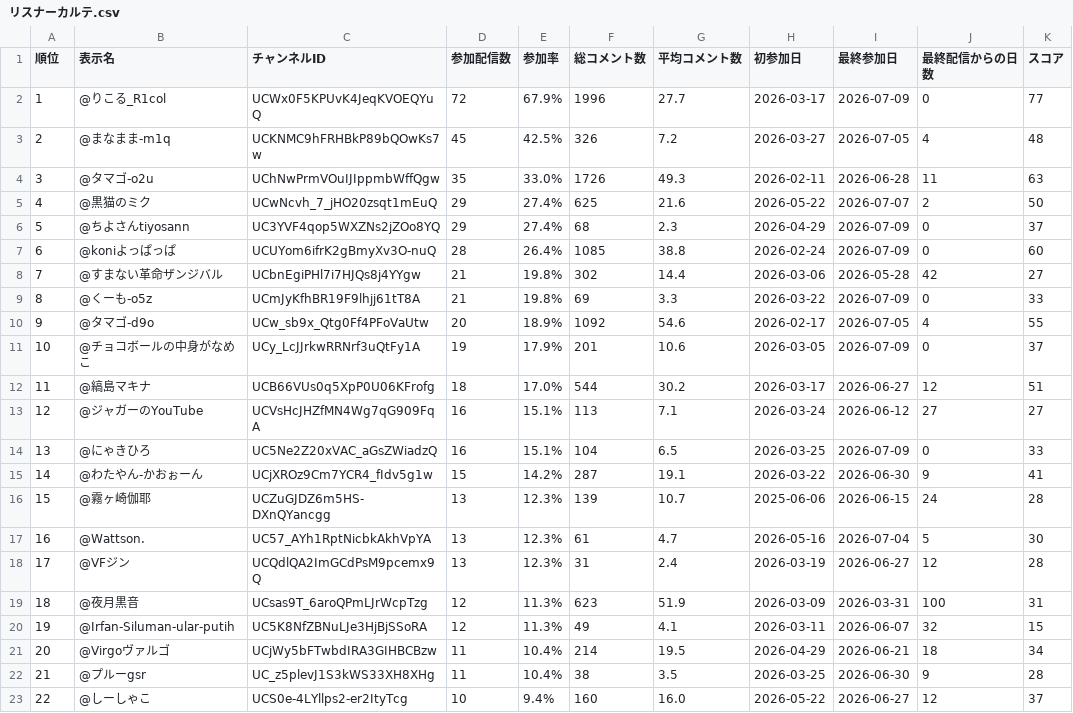
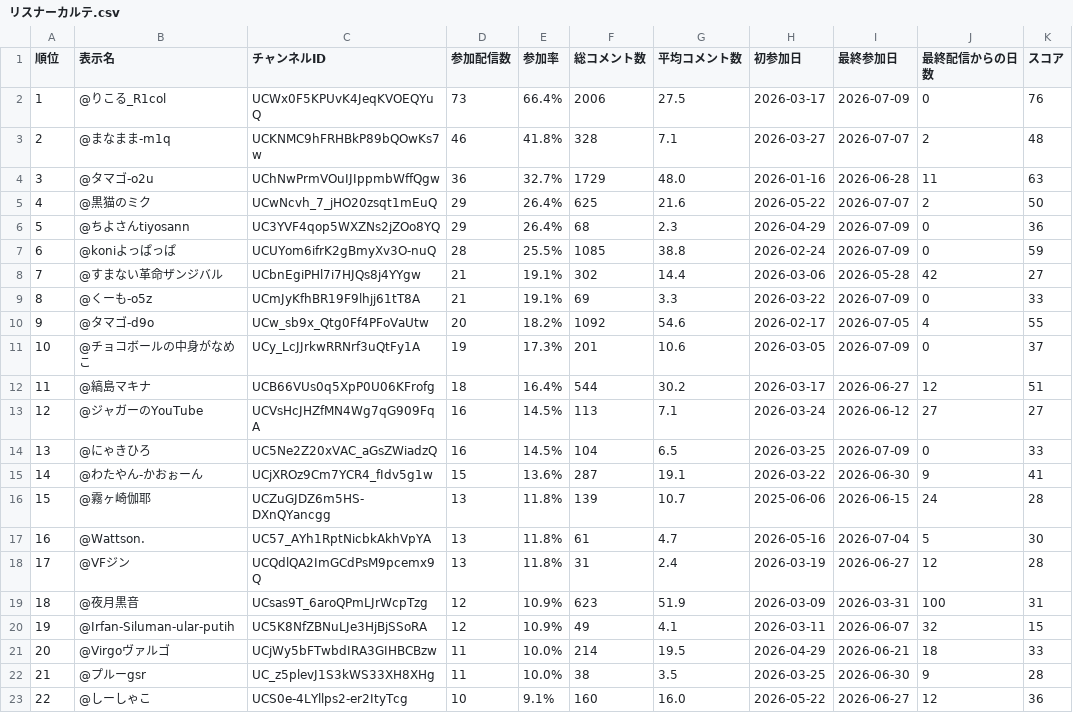
Before and after one commit to AinoMariaDev/VTuber-Analytics, a CSV file: reports/リスナーカルテ.csv, drawn as a sheet; only a part is shown; the diff covers the shown part only.

```diff
--- a/reports/リスナーカルテ.csv
+++ b/reports/リスナーカルテ.csv
@@ -1,23 +1,23 @@
 順位,表示名,チャンネルID,参加配信数,参加率,総コメント数,平均コメント数,初参加日,最終参加日,最終配信からの日数,スコア
-1,@りこる_R1col,UCWx0F5KPUvK4JeqKVOEQYuQ,72,67.9%,1996,27.7,2026-03-17,2026-07-09,0,77
-2,@まなまま-m1q,UCKNMC9hFRHBkP89bQOwKs7w,45,42.5%,326,7.2,2026-03-27,2026-07-05,4,48
-3,@タマゴ-o2u,UChNwPrmVOuIJIppmbWffQgw,35,33.0%,1726,49.3,2026-02-11,2026-06-28,11,63
-4,@黒猫のミク,UCwNcvh_7_jHO20zsqt1mEuQ,29,27.4%,625,21.6,2026-05-22,2026-07-07,2,50
-5,@ちよさんtiyosann,UC3YVF4qop5WXZNs2jZOo8YQ,29,27.4%,68,2.3,2026-04-29,2026-07-09,0,37
-6,@koniよっぱっぱ,UCUYom6ifrK2gBmyXv3O-nuQ,28,26.4%,1085,38.8,2026-02-24,2026-07-09,0,60
-7,@すまない革命ザンジバル,UCbnEgiPHl7i7HJQs8j4YYgw,21,19.8%,302,14.4,2026-03-06,2026-05-28,42,27
-8,@くーも-o5z,UCmJyKfhBR19F9lhjj61tT8A,21,19.8%,69,3.3,2026-03-22,2026-07-09,0,33
-9,@タマゴ-d9o,UCw_sb9x_Qtg0Ff4PFoVaUtw,20,18.9%,1092,54.6,2026-02-17,2026-07-05,4,55
-10,@チョコボールの中身がなめこ,UCy_LcJJrkwRRNrf3uQtFy1A,19,17.9%,201,10.6,2026-03-05,2026-07-09,0,37
-11,@縞島マキナ,UCB66VUs0q5XpP0U06KFrofg,18,17.0%,544,30.2,2026-03-17,2026-06-27,12,51
-12,@ジャガーのYouTube,UCVsHcJHZfMN4Wg7qG909FqA,16,15.1%,113,7.1,2026-03-24,2026-06-12,27,27
-13,@にゃきひろ,UC5Ne2Z20xVAC_aGsZWiadzQ,16,15.1%,104,6.5,2026-03-25,2026-07-09,0,33
-14,@わたやん-かおぉーん,UCjXROz9Cm7YCR4_fIdv5g1w,15,14.2%,287,19.1,2026-03-22,2026-06-30,9,41
-15,@霧ヶ崎伽耶,UCZuGJDZ6m5HS-DXnQYancgg,13,12.3%,139,10.7,2025-06-06,2026-06-15,24,28
-16,@Wattson.,UC57_AYh1RptNicbkAkhVpYA,13,12.3%,61,4.7,2026-05-16,2026-07-04,5,30
-17,@VFジン,UCQdlQA2ImGCdPsM9pcemx9Q,13,12.3%,31,2.4,2026-03-19,2026-06-27,12,28
-18,@夜月黒音,UCsas9T_6aroQPmLJrWcpTzg,12,11.3%,623,51.9,2026-03-09,2026-03-31,100,31
-19,@Irfan-Siluman-ular-putih,UC5K8NfZBNuLJe3HjBjSSoRA,12,11.3%,49,4.1,2026-03-11,2026-06-07,32,15
-20,@Virgoヴァルゴ,UCjWy5bFTwbdIRA3GIHBCBzw,11,10.4%,214,19.5,2026-04-29,2026-06-21,18,34
-21,@プルーgsr,UC_z5plevJ1S3kWS33XH8XHg,11,10.4%,38,3.5,2026-03-25,2026-06-30,9,28
-22,@しーしゃこ,UCS0e-4LYllps2-er2ItyTcg,10,9.4%,160,16.0,2026-05-22,2026-06-27,12,37
+1,@りこる_R1col,UCWx0F5KPUvK4JeqKVOEQYuQ,73,66.4%,2006,27.5,2026-03-17,2026-07-09,0,76
+2,@まなまま-m1q,UCKNMC9hFRHBkP89bQOwKs7w,46,41.8%,328,7.1,2026-03-27,2026-07-07,2,48
+3,@タマゴ-o2u,UChNwPrmVOuIJIppmbWffQgw,36,32.7%,1729,48.0,2026-01-16,2026-06-28,11,63
+4,@黒猫のミク,UCwNcvh_7_jHO20zsqt1mEuQ,29,26.4%,625,21.6,2026-05-22,2026-07-07,2,50
+5,@ちよさんtiyosann,UC3YVF4qop5WXZNs2jZOo8YQ,29,26.4%,68,2.3,2026-04-29,2026-07-09,0,36
+6,@koniよっぱっぱ,UCUYom6ifrK2gBmyXv3O-nuQ,28,25.5%,1085,38.8,2026-02-24,2026-07-09,0,59
+7,@すまない革命ザンジバル,UCbnEgiPHl7i7HJQs8j4YYgw,21,19.1%,302,14.4,2026-03-06,2026-05-28,42,27
+8,@くーも-o5z,UCmJyKfhBR19F9lhjj61tT8A,21,19.1%,69,3.3,2026-03-22,2026-07-09,0,33
+9,@タマゴ-d9o,UCw_sb9x_Qtg0Ff4PFoVaUtw,20,18.2%,1092,54.6,2026-02-17,2026-07-05,4,55
+10,@チョコボールの中身がなめこ,UCy_LcJJrkwRRNrf3uQtFy1A,19,17.3%,201,10.6,2026-03-05,2026-07-09,0,37
+11,@縞島マキナ,UCB66VUs0q5XpP0U06KFrofg,18,16.4%,544,30.2,2026-03-17,2026-06-27,12,51
+12,@ジャガーのYouTube,UCVsHcJHZfMN4Wg7qG909FqA,16,14.5%,113,7.1,2026-03-24,2026-06-12,27,27
+13,@にゃきひろ,UC5Ne2Z20xVAC_aGsZWiadzQ,16,14.5%,104,6.5,2026-03-25,2026-07-09,0,33
+14,@わたやん-かおぉーん,UCjXROz9Cm7YCR4_fIdv5g1w,15,13.6%,287,19.1,2026-03-22,2026-06-30,9,41
+15,@霧ヶ崎伽耶,UCZuGJDZ6m5HS-DXnQYancgg,13,11.8%,139,10.7,2025-06-06,2026-06-15,24,28
+16,@Wattson.,UC57_AYh1RptNicbkAkhVpYA,13,11.8%,61,4.7,2026-05-16,2026-07-04,5,30
+17,@VFジン,UCQdlQA2ImGCdPsM9pcemx9Q,13,11.8%,31,2.4,2026-03-19,2026-06-27,12,28
+18,@夜月黒音,UCsas9T_6aroQPmLJrWcpTzg,12,10.9%,623,51.9,2026-03-09,2026-03-31,100,31
+19,@Irfan-Siluman-ular-putih,UC5K8NfZBNuLJe3HjBjSSoRA,12,10.9%,49,4.1,2026-03-11,2026-06-07,32,15
+20,@Virgoヴァルゴ,UCjWy5bFTwbdIRA3GIHBCBzw,11,10.0%,214,19.5,2026-04-29,2026-06-21,18,33
+21,@プルーgsr,UC_z5plevJ1S3kWS33XH8XHg,11,10.0%,38,3.5,2026-03-25,2026-06-30,9,28
+22,@しーしゃこ,UCS0e-4LYllps2-er2ItyTcg,10,9.1%,160,16.0,2026-05-22,2026-06-27,12,36
```
Also changed, not shown: 151 edited cells elsewhere in this file, reports/30日以上コメントなし.csv, reports/リスナー一覧.csv, 22 other files.
